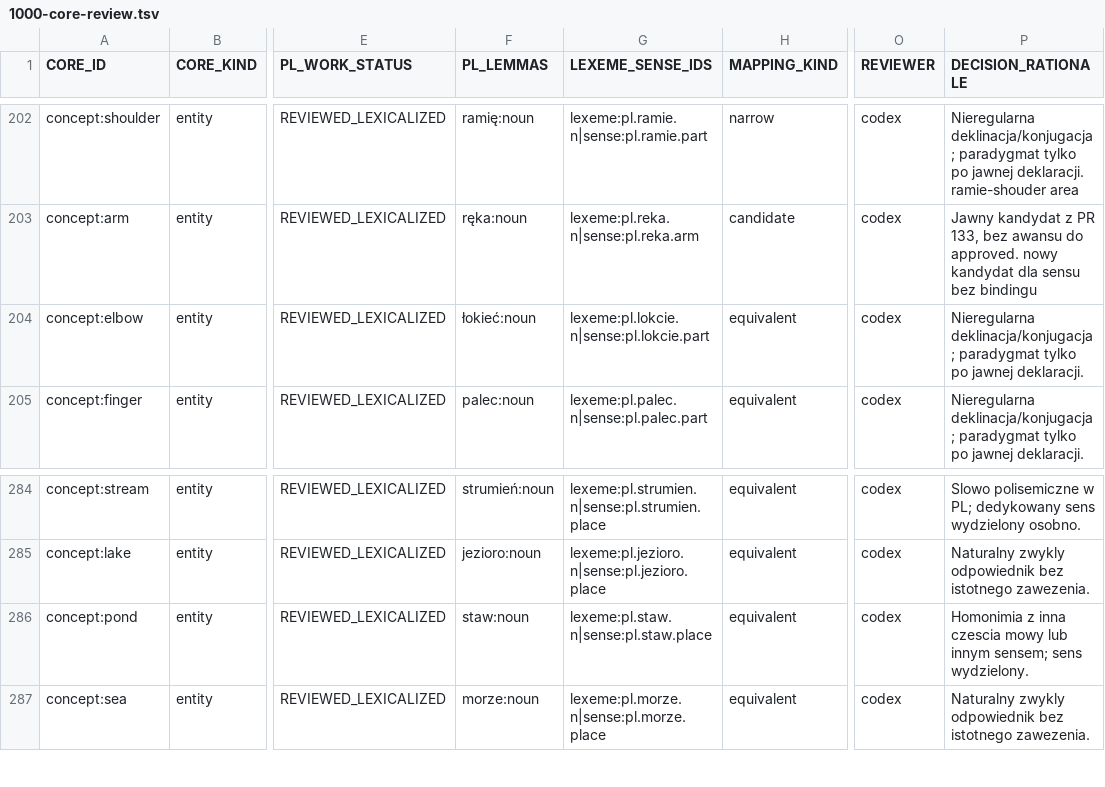
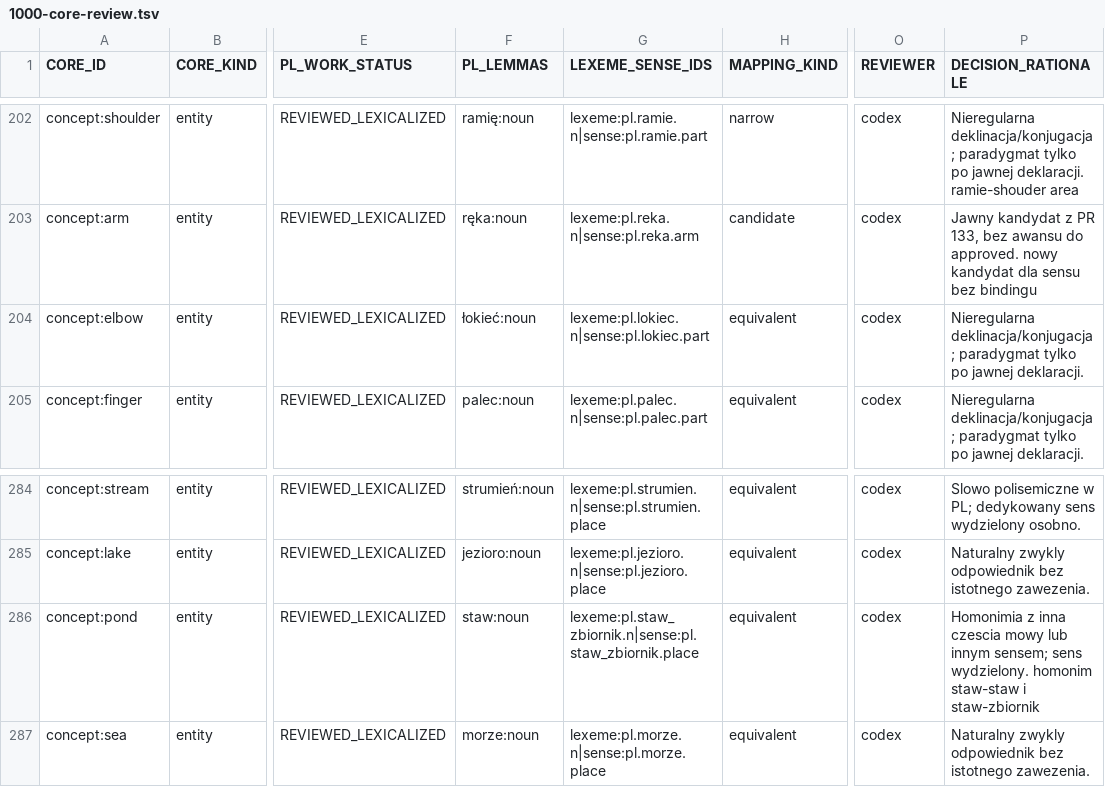
Before and after one commit to clickbytes/golingua, a TSV file: data/pl/1000-core-review.tsv, drawn as a sheet; only a part is shown, gaps mark what is left out; the diff names each change by its address in the sheet, - before the commit and + after, or states it on an @@ line.

Commit message:
G07-03: implement reviewed PL nature and body lexicon slices
- languages/pl/lexicon_nature.go: 95 lexemes / 95 senses across animals,
  plants, substances and landforms
- languages/pl/lexicon_body.go: 40 lexemes / 41 senses; skora carries the
  pending part and material polysemy senses in one lexeme
- worklist row fixes: lokiec slug, and staw (pond) split into
  pl.staw_zbiornik.n as a deliberate homonym lexeme
- pl.reka.arm row is worklist-only (already bound in lexicon.go)
- lexicon_groups.go aggregates nature and body groups
- catalog now: PL 210 lexemes / 217 senses / 216 pending bindings, 784
  absent; EN unchanged; approved pairs still 0
- docs updated (pl.md, catalog-status.md, data/pl README)

Manual linguistic evaluation on owner-supplied examples: NOT RUN.

```diff
--- a/data/pl/1000-core-review.tsv
+++ b/data/pl/1000-core-review.tsv
-G204 (LEXEME_SENSE_IDS): lexeme:pl.lokcie.n|sense:pl.lokcie.part
+G204 (LEXEME_SENSE_IDS): lexeme:pl.lokiec.n|sense:pl.lokiec.part
-G286 (LEXEME_SENSE_IDS): lexeme:pl.staw.n|sense:pl.staw.place
+G286 (LEXEME_SENSE_IDS): lexeme:pl.staw_zbiornik.n|sense:pl.staw_zbiornik.place
-P286 (DECISION_RATIONALE): …sens wydzielony.
+P286 (DECISION_RATIONALE): …sens wydzielony. homonim staw-staw i staw-zbiornik
```
Also changed, not shown: 6 other files.
